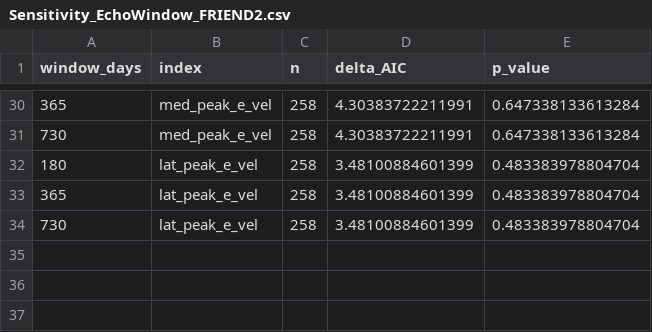
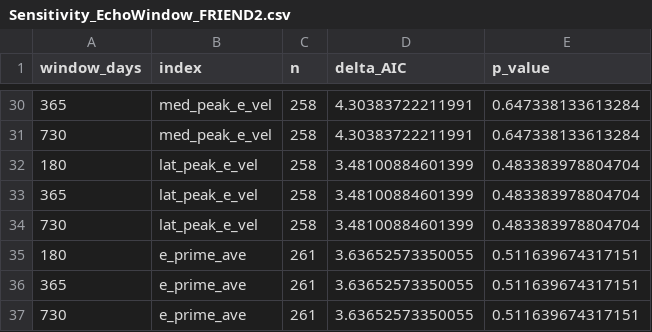
Before and after one commit to mepepin/HCM_CPX.Diastology, a CSV file: 2_Output/Sensitivity_EchoWindow_FRIEND2.csv, drawn as a sheet; only a part is shown, gaps mark what is left out.

```diff
--- a/2_Output/Sensitivity_EchoWindow_FRIEND2.csv
+++ b/2_Output/Sensitivity_EchoWindow_FRIEND2.csv
@@ -34 +34,4 @@
 730,"lat_peak_e_vel",258,3.48100884601399,0.483383978804704
+180,"e_prime_ave",261,3.63652573350055,0.511639674317151
+365,"e_prime_ave",261,3.63652573350055,0.511639674317151
+730,"e_prime_ave",261,3.63652573350055,0.511639674317151
```
Also changed, not shown: 2_Output/Stats_CrossSectional_LRT_FRIEND2.csv, 2_Output/Stats_CrossSectional_LRT_VeVco2.csv, 22 other files.
